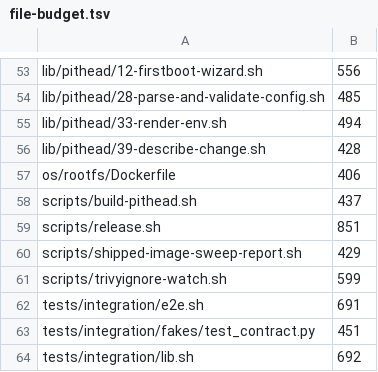
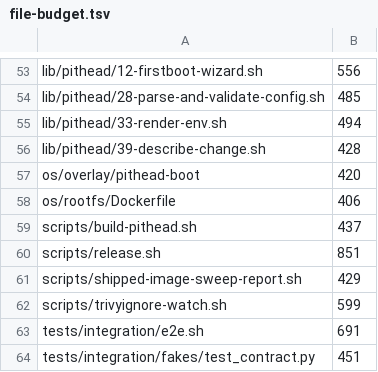
Before and after one commit to p2pool-starter-stack/p2pool-starter-stack, a TSV file: docs/dev/file-budget.tsv, drawn as a sheet; only a part is shown, gaps mark what is left out; the shorter side is filled out with more unchanged rows.

```diff
--- a/docs/dev/file-budget.tsv
+++ b/docs/dev/file-budget.tsv
@@ -56,2 +56,3 @@ lib/pithead/33-render-env.sh	494
 lib/pithead/39-describe-change.sh	428
+os/overlay/pithead-boot	420
 os/rootfs/Dockerfile	406
```
Also changed, not shown: 5 other files.
